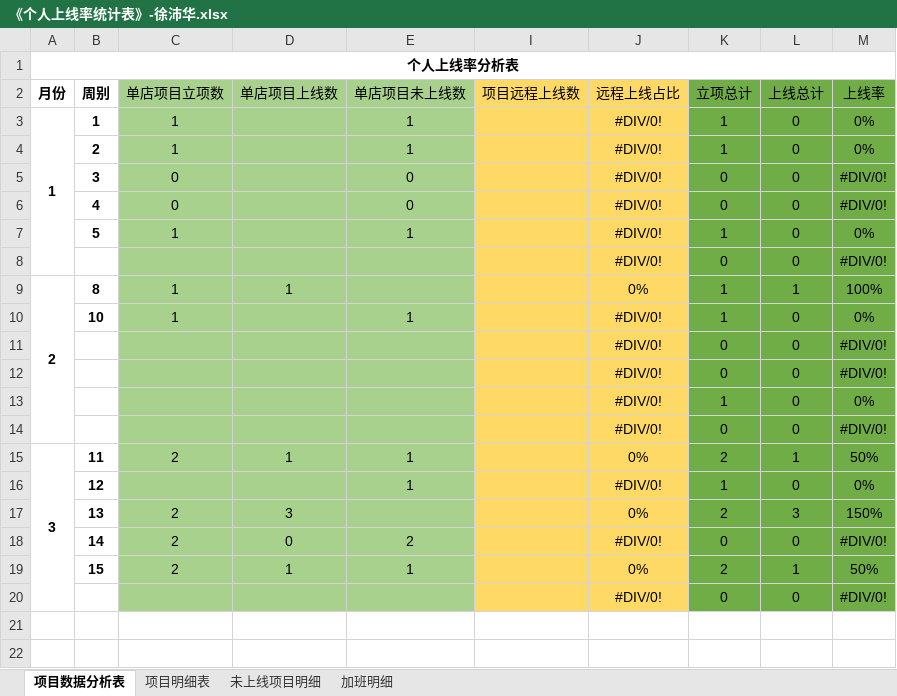
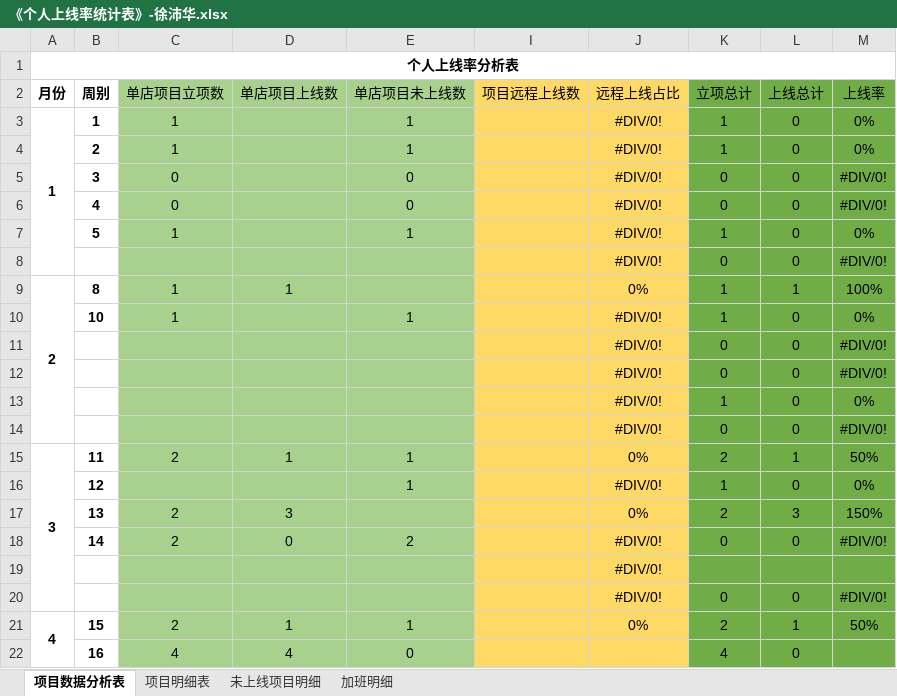
Before and after one commit to zhanglei601396810/NanJing, an Excel workbook: 周数据/《个人上线率统计表》-徐沛华.xlsx, sheet 项目数据分析表, drawn as a sheet; values as stored, in another font and other column widths than the file's, no borders; removed rows and columns are numbered as before the commit, all else as after; the diff names each change by its address in the sheet, - before the commit and + after, or states it on an @@ line.

```diff
--- a/周数据/《个人上线率统计表》-徐沛华.xlsx (sheet 项目数据分析表)
+++ b/周数据/《个人上线率统计表》-徐沛华.xlsx (sheet 项目数据分析表)
-row 19:  | 15 | 2 | 1 | 1 |  | 0% | 2 | 1 | 50%
+row 19:  |  |  |  |  |  | #DIV/0!
+row 21: 4 | 15 | 2 | 1 | 1 |  | 0% | 2 | 1 | 50%
+row 22:  | 16 | 4 | 4 | 0 |  |  | 4 | 0
```
Also changed, not shown: sheet 项目明细表, sheet 加班明细, sheet 未上线项目明细.
